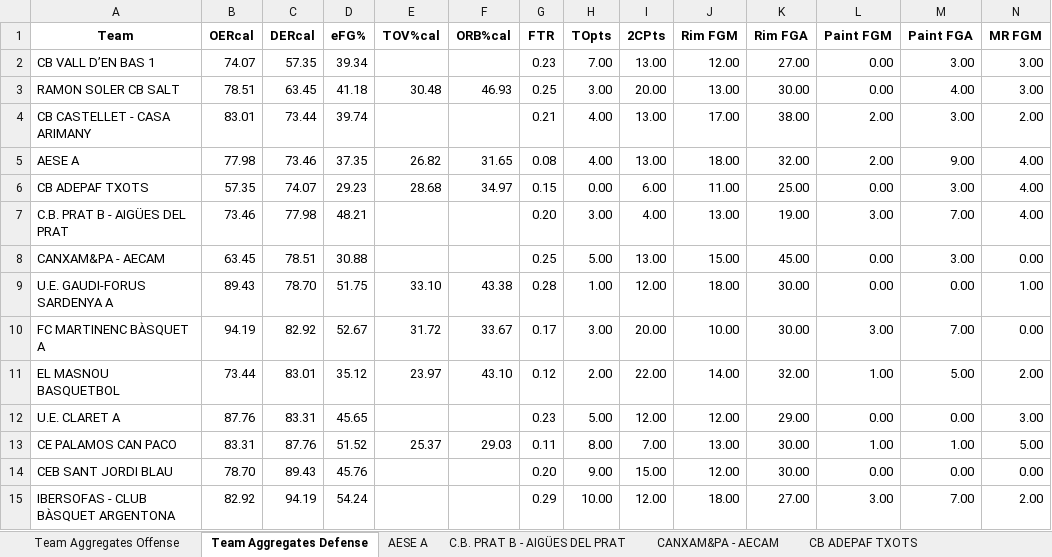
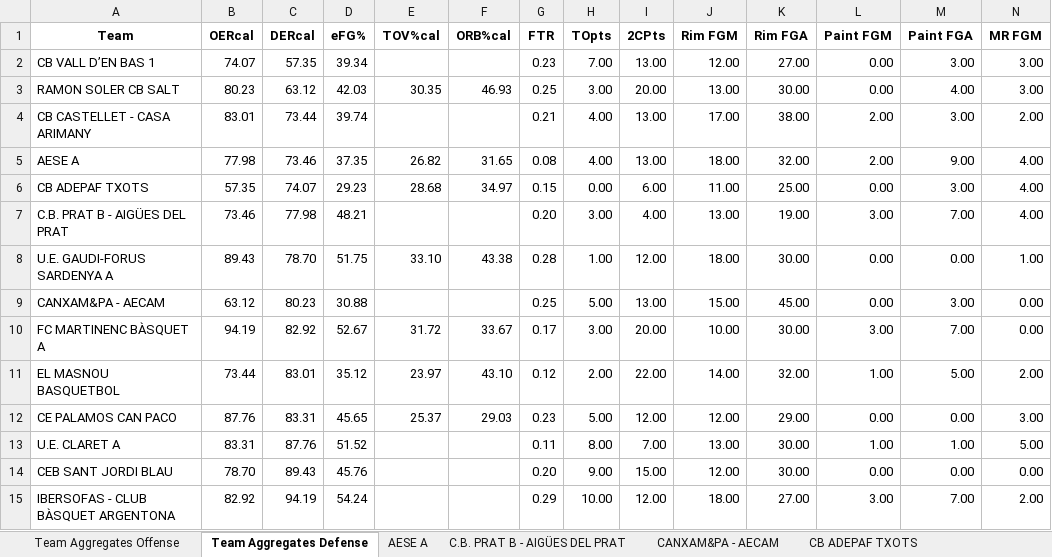
Before and after one commit to jeffreyabbot/basketball-analytics-app, an Excel workbook: data/raw/Copa_2026_2027/aggregate/aggregated_game_stats_with_defense.xlsx, sheet Team Aggregates Defense, drawn as a sheet; only a part is shown; values as stored, in another font and other column widths than the file's, no borders; removed rows and columns are numbered as before the commit, all else as after; rows hold the shown columns only; the diff names each change by its address in the sheet, - before the commit and + after, or states it on an @@ line.

```diff
--- a/data/raw/Copa_2026_2027/aggregate/aggregated_game_stats_with_defense.xlsx (sheet Team Aggregates Defense)
+++ b/data/raw/Copa_2026_2027/aggregate/aggregated_game_stats_with_defense.xlsx (sheet Team Aggregates Defense)
-B3 (OERcal): 78.51
+B3 (OERcal): 80.23
-C3 (DERcal): 63.45
+C3 (DERcal): 63.12
-D3 (eFG%): 41.18
+D3 (eFG%): 42.03
-E3 (TOV%cal): 30.48
+E3 (TOV%cal): 30.35
-row 8: CANXAM&PA - AECAM | 63.45 | 78.51 | 30.88 |  |  | 0.25 | 5.00 | 13.00 | 15.00 | 45.00 | 0.00 | 3.00 | 0.00
+row 9: CANXAM&PA - AECAM | 63.12 | 80.23 | 30.88 |  |  | 0.25 | 5.00 | 13.00 | 15.00 | 45.00 | 0.00 | 3.00 | 0.00
-A12 (Team): U.E. CLARET A
+A12 (Team): CE PALAMOS CAN PACO
-E12 (TOV%cal): (empty)
+E12 (TOV%cal): 25.37
-F12 (ORB%cal): (empty)
+F12 (ORB%cal): 29.03
-A13 (Team): CE PALAMOS CAN PACO
+A13 (Team): U.E. CLARET A
-E13 (TOV%cal): 25.37
+E13 (TOV%cal): (empty)
-F13 (ORB%cal): 29.03
+F13 (ORB%cal): (empty)
```
Also changed, not shown: sheet CE PALAMOS CAN PACO, sheet U.E. CLARET A, sheet Team Aggregates Offense, sheet CANXAM&PA - AECAM, sheet CB VALL D’EN BAS 1, data/raw/Copa_2026_2027/boxscores/FCBQ_PBP_CANXAM&PA_-_AECAM_vs_RAMON_SOLER_CB_SALT_73-59_analysis.xlsx, data/raw/Copa_2026_2027/pbp/FCBQ_PBP_C.B._PRAT_B_-_AIGÜES_DEL_PRAT_vs_AESE_A_69-65.xlsx, 12 other files.
